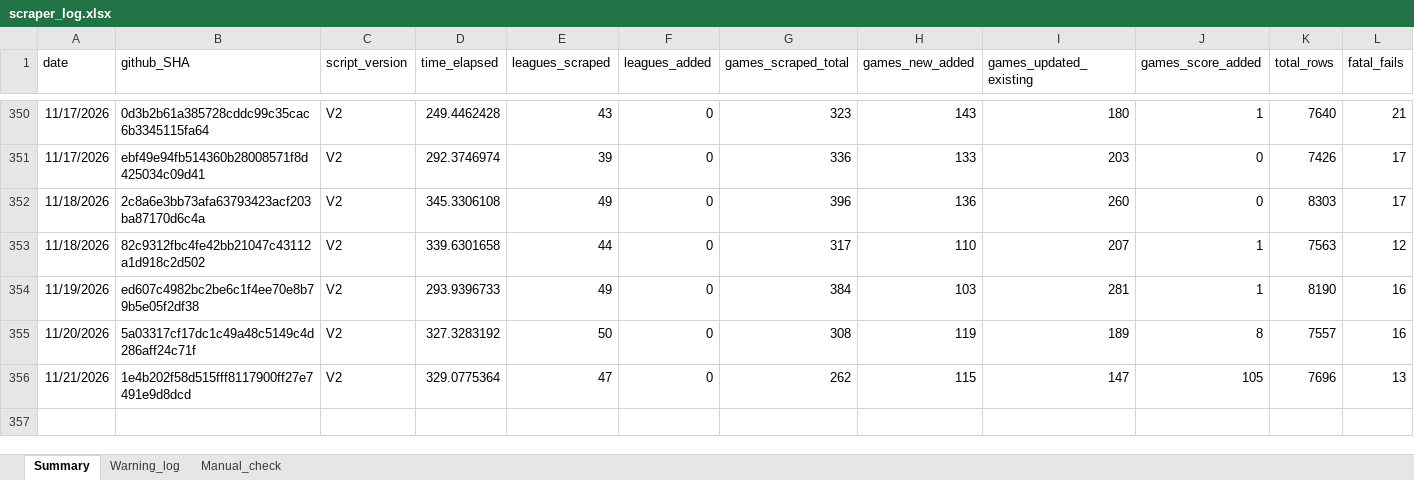
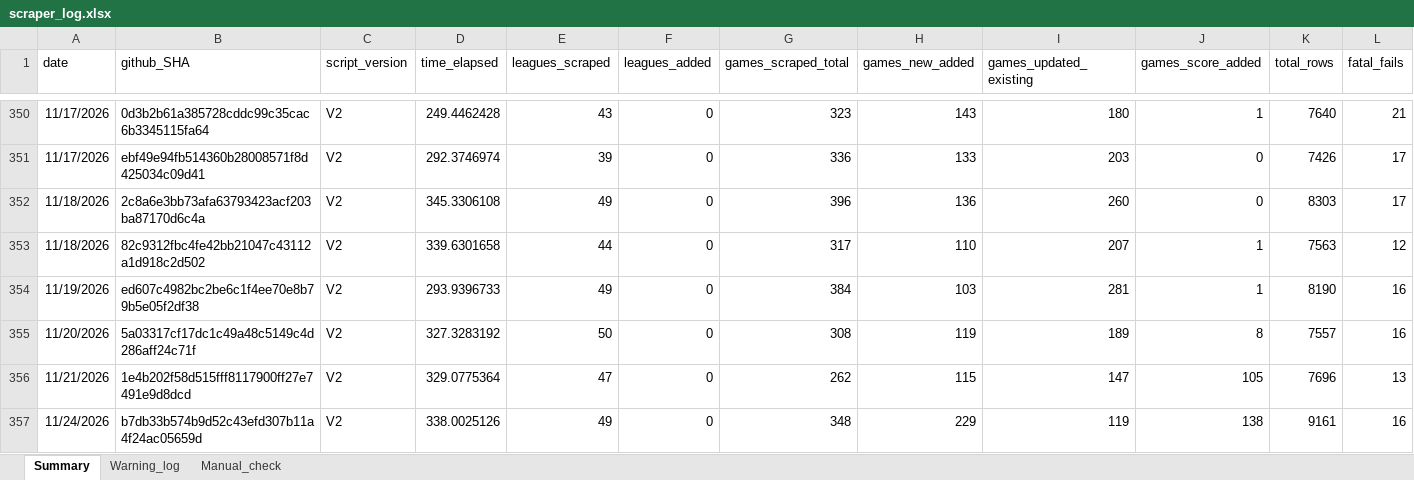
Before and after one commit to Auketas/football_betting, an Excel workbook: data/log/scraper_log.xlsx, sheet Summary, drawn as a sheet; only a part is shown, gaps mark what is left out; values as stored, in another font and other column widths than the file's, no borders; rows hold the shown columns only; the diff names each change by its address in the sheet, - before the commit and + after, or states it on an @@ line.

```diff
--- a/data/log/scraper_log.xlsx (sheet Summary)
+++ b/data/log/scraper_log.xlsx (sheet Summary)
+row 357: 11/24/2026 | b7db33b574b9d52c43efd307b11a4f24ac05659d | V2 | 338.0025126 | 49 | 0 | 348 | 229 | 119 | 138 | 9161 | 16
```
Also changed, not shown: 43 other files.
